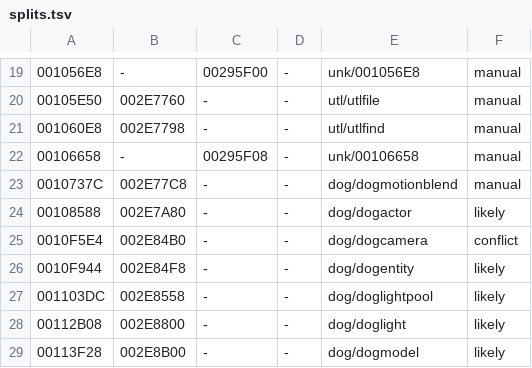
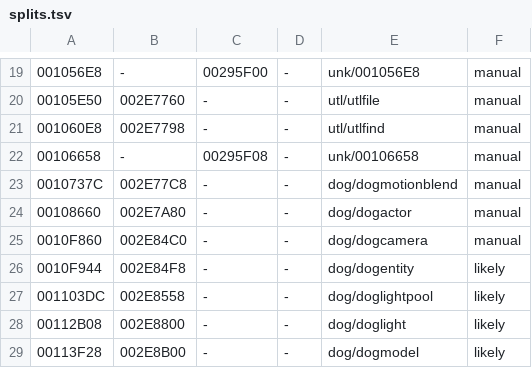
Before and after one commit to notmanrivera/ruleofrose-decomp, a TSV file: config/splits.tsv, drawn as a sheet; only a part is shown, gaps mark what is left out; the diff names each change by its address in the sheet, - before the commit and + after, or states it on an @@ line.

```diff
--- a/config/splits.tsv
+++ b/config/splits.tsv
-A24: 00108588
+A24: 00108660
-F24: likely
+F24: manual
-A25: 0010F5E4
+A25: 0010F860
-B25: 002E84B0
+B25: 002E84C0
-F25: conflict
+F25: manual
```
Also changed, not shown: config/splits_manual.tsv, 4 other files.
